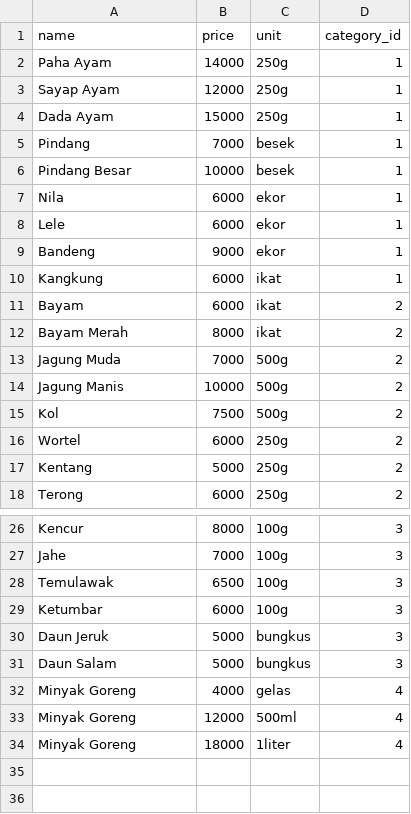
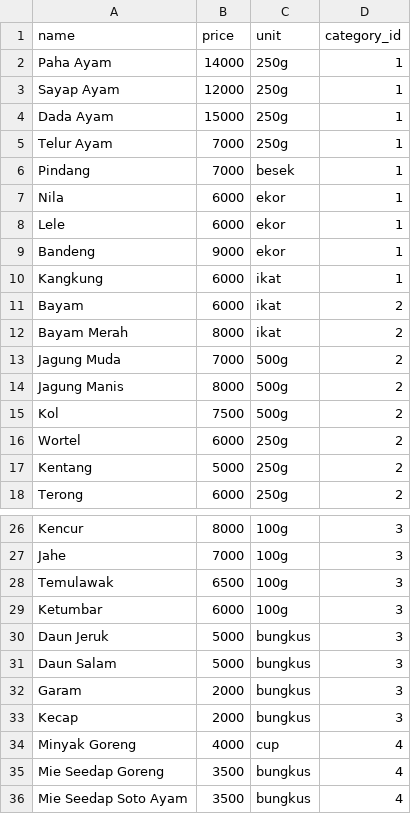
Before and after one commit to BayuDC/barokah-admin, a CSV file: database/seeders/dummy/products.csv (was database/seeders/products.csv), drawn as a sheet; only a part is shown, gaps mark what is left out.

```diff
--- a/database/seeders/products.csv
+++ b/database/seeders/dummy/products.csv
@@ -4,4 +4,4 @@ Sayap Ayam,12000,250g,1
 Dada Ayam,15000,250g,1
+Telur Ayam,7000,250g,1
 Pindang,7000,besek,1
-Pindang Besar,10000,besek,1
 Nila,6000,ekor,1
@@ -13,3 +13,3 @@ Bayam Merah,8000,ikat,2
 Jagung Muda,7000,500g,2
-Jagung Manis,10000,500g,2
+Jagung Manis,8000,500g,2
 Kol,7500,500g,2
@@ -31,4 +31,6 @@ Daun Jeruk,5000,bungkus,3
 Daun Salam,5000,bungkus,3
-Minyak Goreng,4000,gelas,4
-Minyak Goreng,12000,500ml,4
-Minyak Goreng,18000,1liter,4
+Garam,2000,bungkus,3
+Kecap,2000,bungkus,3
+Minyak Goreng,4000,cup,4
+Mie Seedap Goreng,3500,bungkus,4
+Mie Seedap Soto Ayam,3500,bungkus,4
```
Also changed, not shown: 5 other files.
